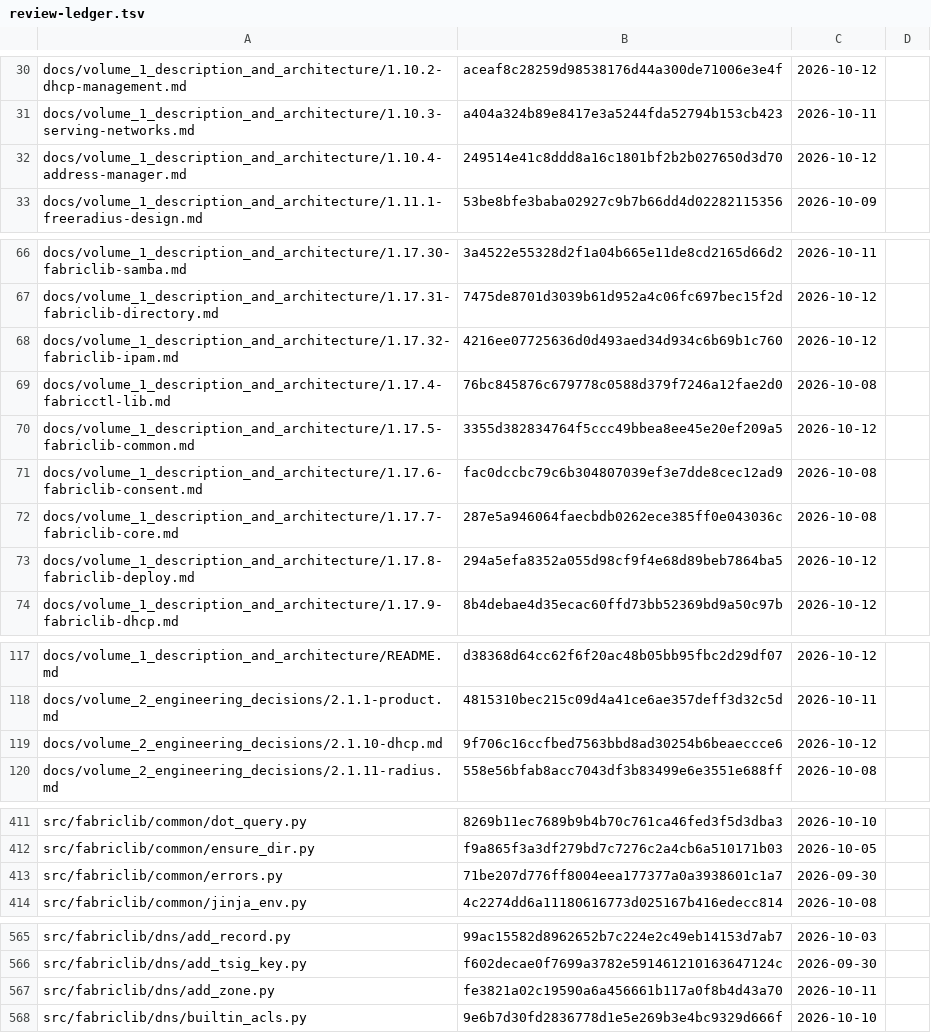
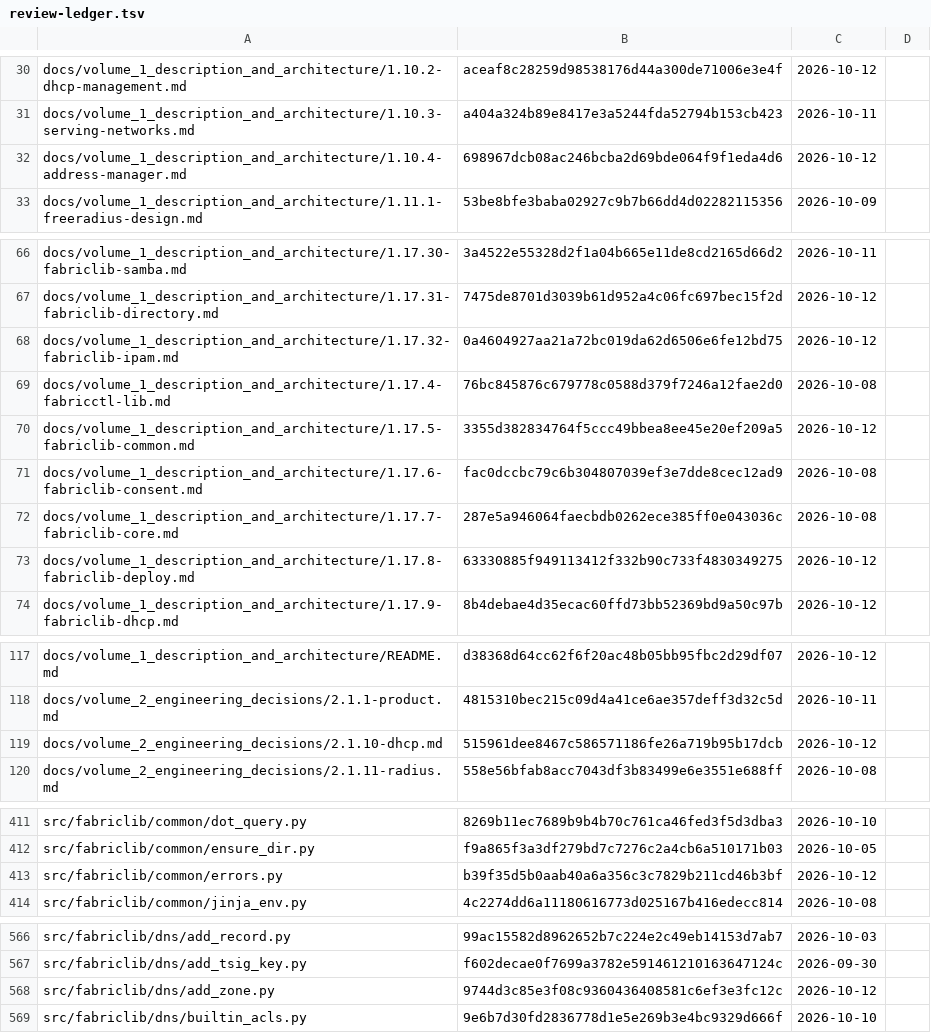
Before and after one commit to archdukejim/fabric-ctl, a TSV file: docs/volume_2_engineering_decisions/assets/review-ledger.tsv, drawn as a sheet; only a part is shown, gaps mark what is left out; the diff covers the shown part only.

```diff
--- a/docs/volume_2_engineering_decisions/assets/review-ledger.tsv
+++ b/docs/volume_2_engineering_decisions/assets/review-ledger.tsv
@@ -31,3 +31,3 @@ docs/volume_1_description_and_architecture/1.10.2-dhcp-management.md	aceaf8c2825
 docs/volume_1_description_and_architecture/1.10.3-serving-networks.md	a404a324b89e8417e3a5244fda52794b153cb423	2026-10-11	
-docs/volume_1_description_and_architecture/1.10.4-address-manager.md	249514e41c8ddd8a16c1801bf2b2b027650d3d70	2026-10-12	
+docs/volume_1_description_and_architecture/1.10.4-address-manager.md	698967dcb08ac246bcba2d69bde064f9f1eda4d6	2026-10-12	
 docs/volume_1_description_and_architecture/1.11.1-freeradius-design.md	53be8bfe3baba02927c9b7b66dd4d02282115356	2026-10-09	
@@ -67,3 +67,3 @@ docs/volume_1_description_and_architecture/1.17.30-fabriclib-samba.md	3a4522e553
 docs/volume_1_description_and_architecture/1.17.31-fabriclib-directory.md	7475de8701d3039b61d952a4c06fc697bec15f2d	2026-10-12	
-docs/volume_1_description_and_architecture/1.17.32-fabriclib-ipam.md	4216ee07725636d0d493aed34d934c6b69b1c760	2026-10-12	
+docs/volume_1_description_and_architecture/1.17.32-fabriclib-ipam.md	0a4604927aa21a72bc019da62d6506e6fe12bd75	2026-10-12	
 docs/volume_1_description_and_architecture/1.17.4-fabricctl-lib.md	76bc845876c679778c0588d379f7246a12fae2d0	2026-10-08	
@@ -72,3 +72,3 @@ docs/volume_1_description_and_architecture/1.17.6-fabriclib-consent.md	fac0dccbc
 docs/volume_1_description_and_architecture/1.17.7-fabriclib-core.md	287e5a946064faecbdb0262ece385ff0e043036c	2026-10-08	
-docs/volume_1_description_and_architecture/1.17.8-fabriclib-deploy.md	294a5efa8352a055d98cf9f4e68d89beb7864ba5	2026-10-12	
+docs/volume_1_description_and_architecture/1.17.8-fabriclib-deploy.md	63330885f949113412f332b90c733f4830349275	2026-10-12	
 docs/volume_1_description_and_architecture/1.17.9-fabriclib-dhcp.md	8b4debae4d35ecac60ffd73bb52369bd9a50c97b	2026-10-12	
@@ -118,3 +118,3 @@ docs/volume_1_description_and_architecture/README.md	d38368d64cc62f6f20ac48b05bb
 docs/volume_2_engineering_decisions/2.1.1-product.md	4815310bec215c09d4a41ce6ae357deff3d32c5d	2026-10-11	
-docs/volume_2_engineering_decisions/2.1.10-dhcp.md	9f706c16ccfbed7563bbd8ad30254b6beaeccce6	2026-10-12	
+docs/volume_2_engineering_decisions/2.1.10-dhcp.md	515961dee8467c586571186fe26a719b95b17dcb	2026-10-12	
 docs/volume_2_engineering_decisions/2.1.11-radius.md	558e56bfab8acc7043df3b83499e6e3551e688ff	2026-10-08	
@@ -412,3 +412,3 @@ src/fabriclib/common/dot_query.py	8269b11ec7689b9b4b70c761ca46fed3f5d3dba3	2026-
 src/fabriclib/common/ensure_dir.py	f9a865f3a3df279bd7c7276c2a4cb6a510171b03	2026-10-05	
-src/fabriclib/common/errors.py	71be207d776ff8004eea177377a0a3938601c1a7	2026-09-30	
+src/fabriclib/common/errors.py	b39f35d5b0aab40a6a356c3c7829b211cd46b3bf	2026-10-12	
 src/fabriclib/common/jinja_env.py	4c2274dd6a11180616773d025167b416edecc814	2026-10-08	
@@ -566,3 +567,3 @@ src/fabriclib/dns/add_record.py	99ac15582d8962652b7c224e2c49eb14153d7ab7	2026-10
 src/fabriclib/dns/add_tsig_key.py	f602decae0f7699a3782e591461210163647124c	2026-09-30	
-src/fabriclib/dns/add_zone.py	fe3821a02c19590a6a456661b117a0f8b4d43a70	2026-10-11	
+src/fabriclib/dns/add_zone.py	9744d3c85e3f08c9360436408581c6ef3e3fc12c	2026-10-12	
 src/fabriclib/dns/builtin_acls.py	9e6b7d30fd2836778d1e5e269b3e4bc9329d666f	2026-10-10	
```
Also changed, not shown: 1 added row and 14 edited cells elsewhere in this file, scripts/docs/lib_doc_numbers.tsv, 17 other files.
